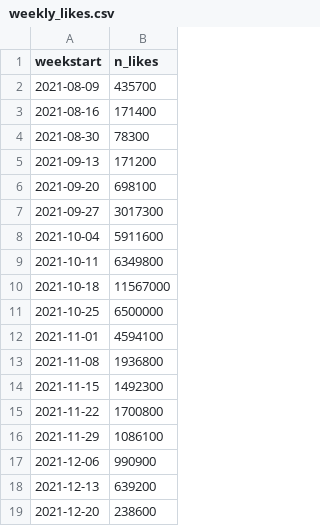
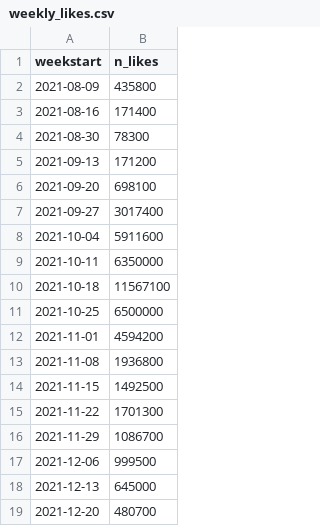
Before and after one commit to stiles/noodle-tracker, a CSV file: _data/weekly_likes.csv, drawn as a sheet.

```diff
--- a/_data/weekly_likes.csv
+++ b/_data/weekly_likes.csv
@@ -1,3 +1,3 @@
 weekstart,n_likes
-2021-08-09,435700
+2021-08-09,435800
 2021-08-16,171400
@@ -6,14 +6,14 @@ weekstart,n_likes
 2021-09-20,698100
-2021-09-27,3017300
+2021-09-27,3017400
 2021-10-04,5911600
-2021-10-11,6349800
-2021-10-18,11567000
+2021-10-11,6350000
+2021-10-18,11567100
 2021-10-25,6500000
-2021-11-01,4594100
+2021-11-01,4594200
 2021-11-08,1936800
-2021-11-15,1492300
-2021-11-22,1700800
-2021-11-29,1086100
-2021-12-06,990900
-2021-12-13,639200
-2021-12-20,238600
+2021-11-15,1492500
+2021-11-22,1701300
+2021-11-29,1086700
+2021-12-06,999500
+2021-12-13,645000
+2021-12-20,480700
```
Also changed, not shown: _data/bonesdays_csv.csv, _data/bonesdays_weeks.csv, 19 other files.
